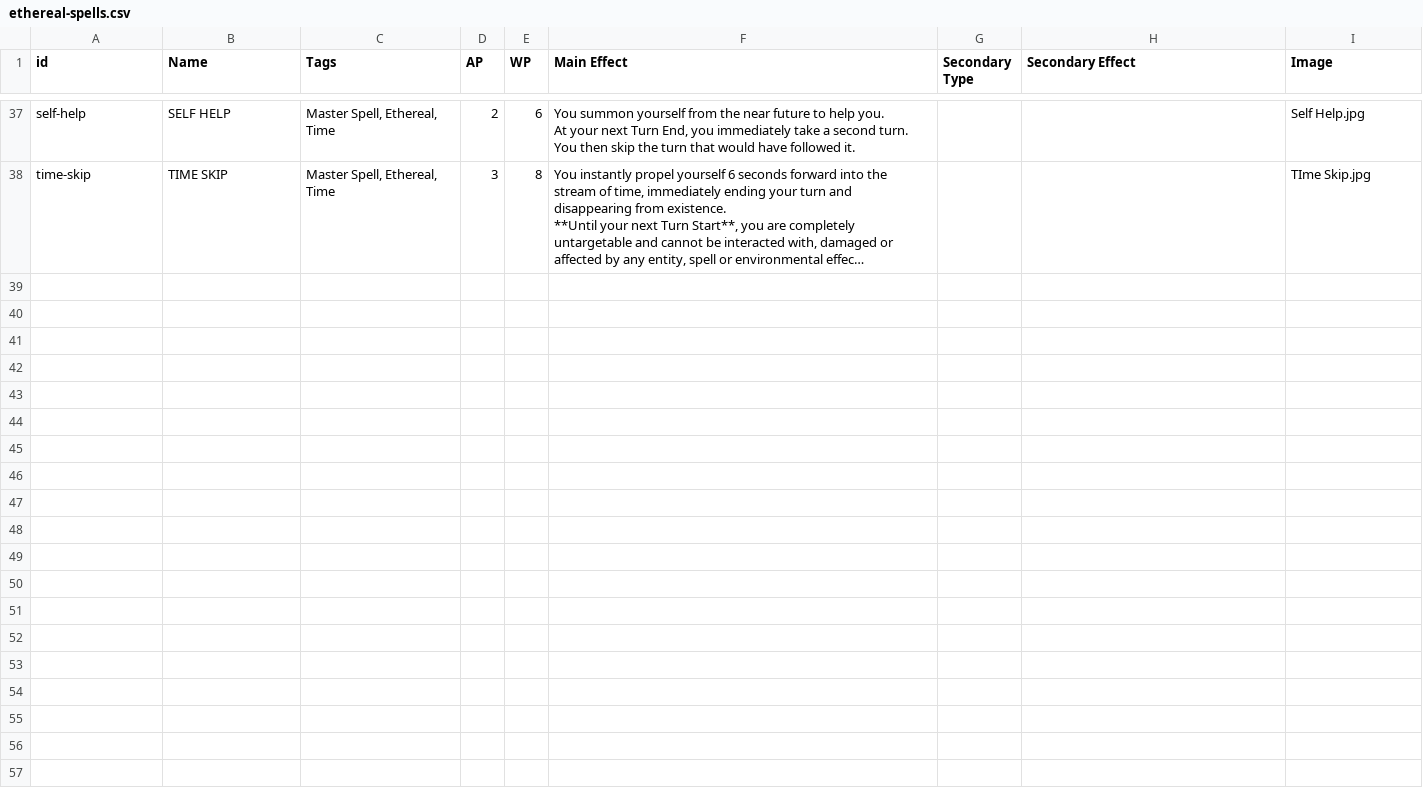
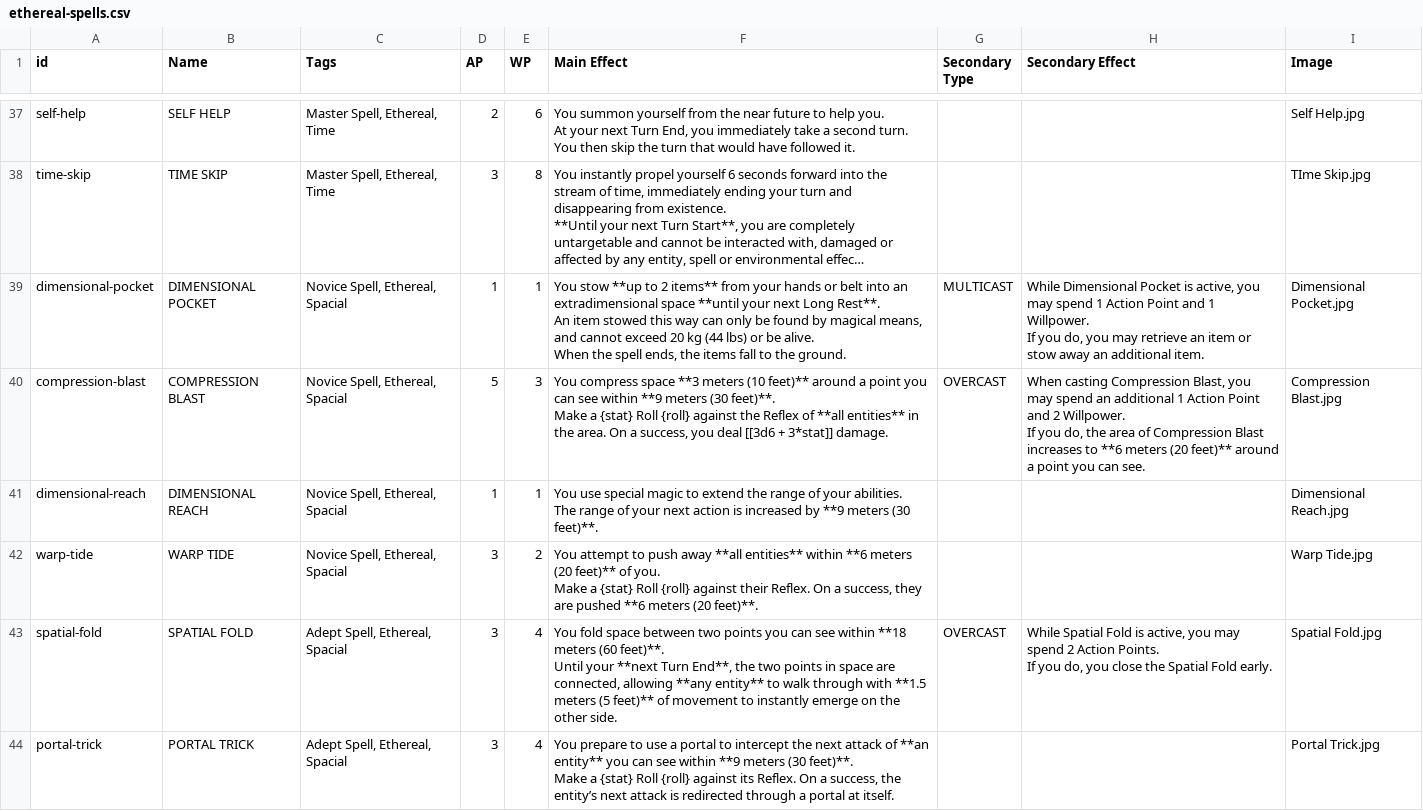
Before and after one commit to JulesMarquez94/hzbd-character-sheet, a CSV file: data/templates/ethereal-spells.csv, drawn as a sheet; only a part is shown, gaps mark what is left out; long unchanged cells end in …; ↵ is a line break in a cell; the diff covers the shown part only; the diff names each change by its address in the sheet, - before the commit and + after, or states it on an @@ line.

Commit message:
added Spacial spells

```diff
--- a/data/templates/ethereal-spells.csv
+++ b/data/templates/ethereal-spells.csv
+row 39: dimensional-pocket | DIMENSIONAL POCKET | Novice Spell, Ethereal, Spacial | 1 | 1 | You stow **up to 2 items** from your hands or belt into an extradimensional space **until your next Long Rest**. ↵ An item stowed this way can only be found by magical means, and cannot exceed 20 kg (44 lbs) or be alive. ↵ When the spell ends, the items fall to the ground. | MULTICAST | While Dimensional Pocket is active, you may spend 1 Action Point and 1 Willpower. ↵ If you do, you may retrieve an item or stow away an additional item. | Dimensional Pocket.jpg
+row 40: compression-blast | COMPRESSION BLAST | Novice Spell, Ethereal, Spacial | 5 | 3 | You compress space **3 meters (10 feet)** around a point you can see within **9 meters (30 feet)**. ↵ Make a {stat} Roll {roll} against the Reflex of **all entities** in the area. On a success, you deal [[3d6 + 3*stat]] damage. | OVERCAST | When casting Compression Blast, you may spend an additional 1 Action Point and 2 Willpower. ↵ If you do, the area of Compression Blast increases to **6 meters (20 feet)** around a point you can see. | Compression Blast.jpg
+row 41: dimensional-reach | DIMENSIONAL REACH | Novice Spell, Ethereal, Spacial | 1 | 1 | You use special magic to extend the range of your abilities. ↵ The range of your next action is increased by **9 meters (30 feet)**. |  |  | Dimensional Reach.jpg
+row 42: warp-tide | WARP TIDE | Novice Spell, Ethereal, Spacial | 3 | 2 | You attempt to push away **all entities** within **6 meters (20 feet)** of you. ↵ Make a {stat} Roll {roll} against their Reflex. On a success, they are pushed **6 meters (20 feet)**. |  |  | Warp Tide.jpg
+row 43: spatial-fold | SPATIAL FOLD | Adept Spell, Ethereal, Spacial | 3 | 4 | You fold space between two points you can see within **18 meters (60 feet)**. ↵ Until your **next Turn End**, the two points in space are connected, allowing **any entity** to walk through with **1.5 meters (5 feet)** of movement to instantly emerge on the other side. | OVERCAST | While Spatial Fold is active, you may spend 2 Action Points. ↵ If you do, you close the Spatial Fold early. | Spatial Fold.jpg
+row 44: portal-trick | PORTAL TRICK | Adept Spell, Ethereal, Spacial | 3 | 4 | You prepare to use a portal to intercept the next attack of **an entity** you can see within **9 meters (30 feet)**. ↵ Make a {stat} Roll {roll} against its Reflex. On a success, the entity’s next attack is redirected through a portal at itself. |  |  | Portal Trick.jpg
```
Also changed, not shown: 6 added rows elsewhere in this file, 35 other files.
